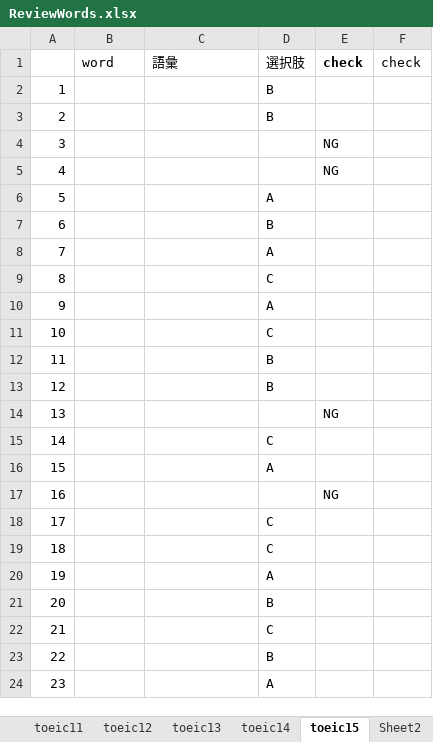
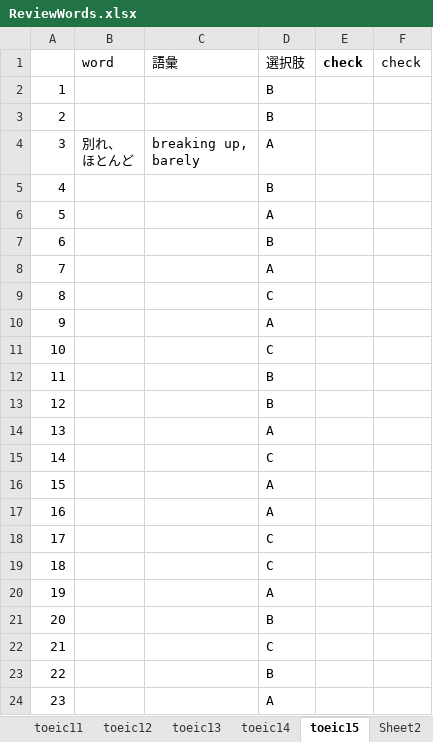
Before and after one commit to xiaohuihiui/EnglishLearnning, an Excel workbook: Toeic/part2/ReviewWords.xlsx, sheet toeic15, drawn as a sheet; only a part is shown; values as stored, in another font and other column widths than the file's, no borders; ↵ is a line break in a cell; the diff names each change by its address in the sheet, - before the commit and + after, or states it on an @@ line.

Commit message:
update

```diff
--- a/Toeic/part2/ReviewWords.xlsx (sheet toeic15)
+++ b/Toeic/part2/ReviewWords.xlsx (sheet toeic15)
-B4 (word): (empty)
+B4 (word): 別れ、 ↵ ほとんど
-C4 (語彙): (empty)
+C4 (語彙): breaking up, ↵ barely
-D4 (選択肢): (empty)
+D4 (選択肢): A
-E4:E5 (check): NG
+E4:E5 (check): (empty)
-D5 (選択肢): (empty)
+D5 (選択肢): B
-D14 (選択肢): (empty)
+D14 (選択肢): A
-E14 (check): NG
+E14 (check): (empty)
-D17 (選択肢): (empty)
+D17 (選択肢): A
-E17 (check): NG
+E17 (check): (empty)
```
